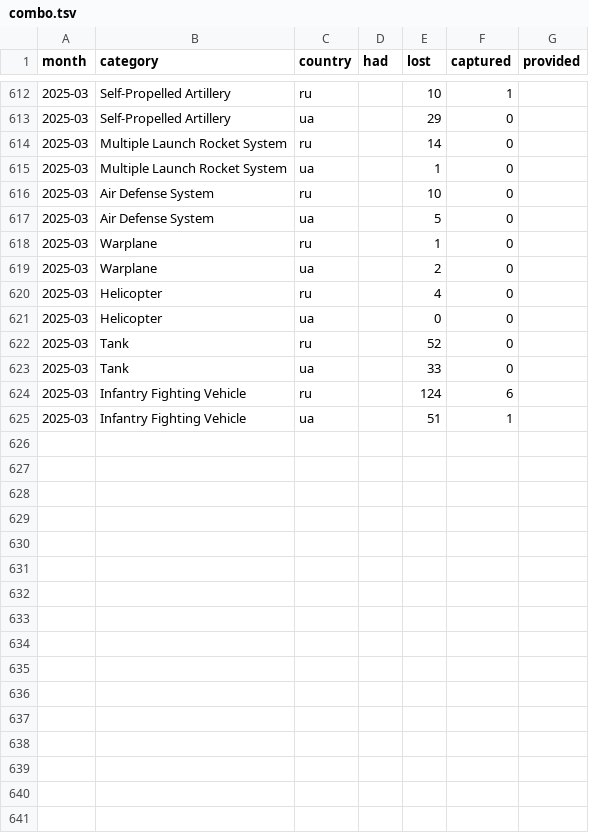
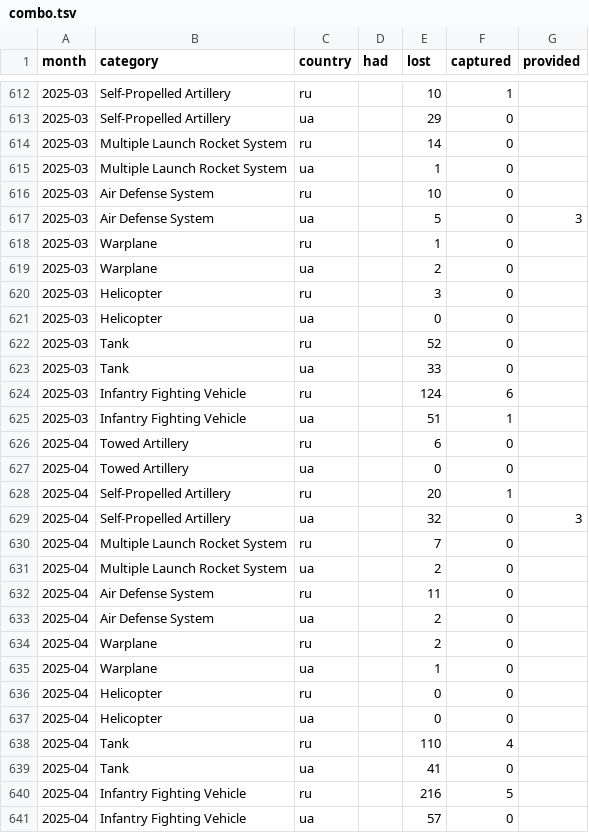
Before and after one commit to protect-ukraine-now/pun, a TSV file: src/data/combo.tsv, drawn as a sheet; only a part is shown, gaps mark what is left out.

```diff
--- a/src/data/combo.tsv
+++ b/src/data/combo.tsv
@@ -616,6 +616,6 @@ month	category	country	had	lost	captured	provided
 2025-03	Air Defense System	ru		10	0	
-2025-03	Air Defense System	ua		5	0	
+2025-03	Air Defense System	ua		5	0	3
 2025-03	Warplane	ru		1	0	
 2025-03	Warplane	ua		2	0	
-2025-03	Helicopter	ru		4	0	
+2025-03	Helicopter	ru		3	0	
 2025-03	Helicopter	ua		0	0	
@@ -625 +625,17 @@ month	category	country	had	lost	captured	provided
 2025-03	Infantry Fighting Vehicle	ua		51	1	
+2025-04	Towed Artillery	ru		6	0	
+2025-04	Towed Artillery	ua		0	0	
+2025-04	Self-Propelled Artillery	ru		20	1	
+2025-04	Self-Propelled Artillery	ua		32	0	3
+2025-04	Multiple Launch Rocket System	ru		7	0	
+2025-04	Multiple Launch Rocket System	ua		2	0	
+2025-04	Air Defense System	ru		11	0	
+2025-04	Air Defense System	ua		2	0	
+2025-04	Warplane	ru		2	0	
+2025-04	Warplane	ua		1	0	
+2025-04	Helicopter	ru		0	0	
+2025-04	Helicopter	ua		0	0	
+2025-04	Tank	ru		110	4	
+2025-04	Tank	ua		41	0	
+2025-04	Infantry Fighting Vehicle	ru		216	5	
+2025-04	Infantry Fighting Vehicle	ua		57	0	
```
Also changed, not shown: 6 other files.
